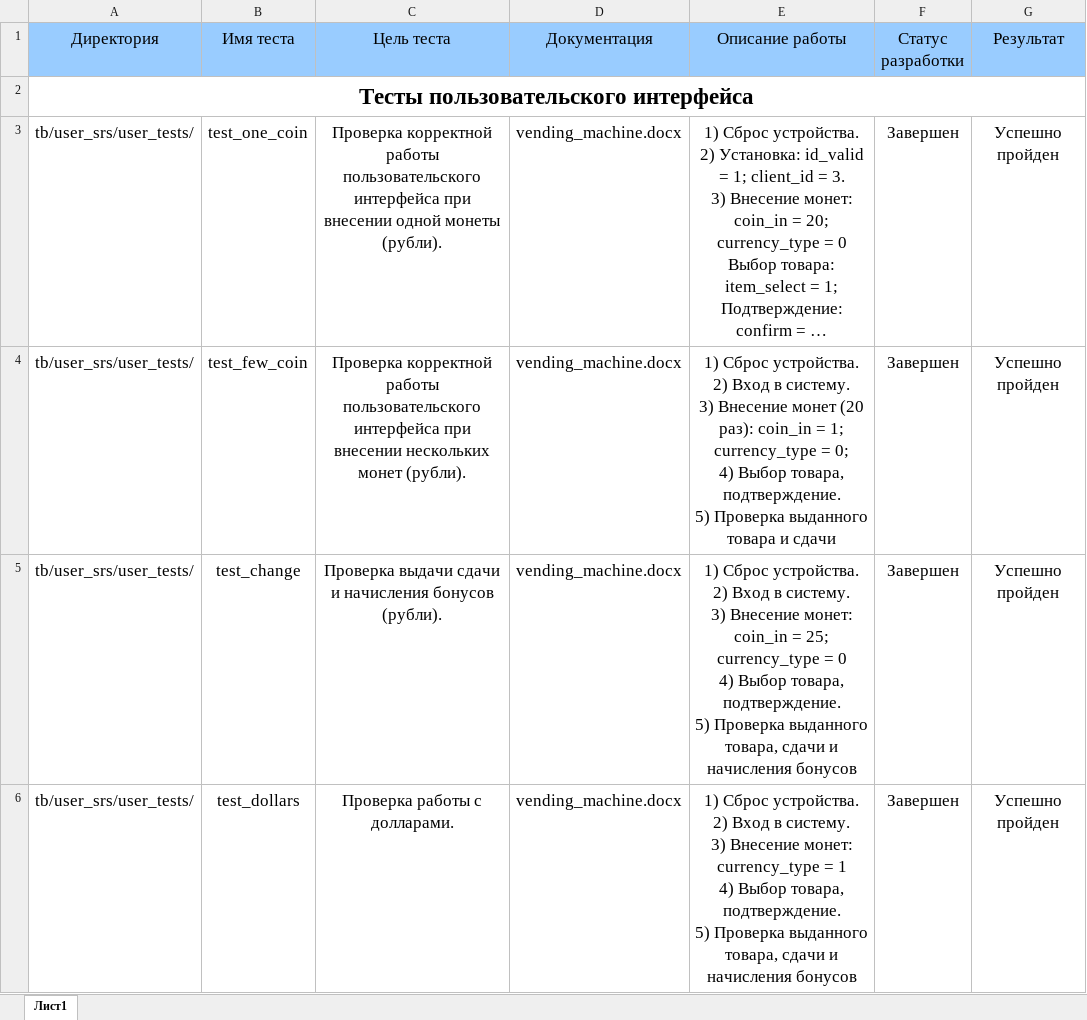
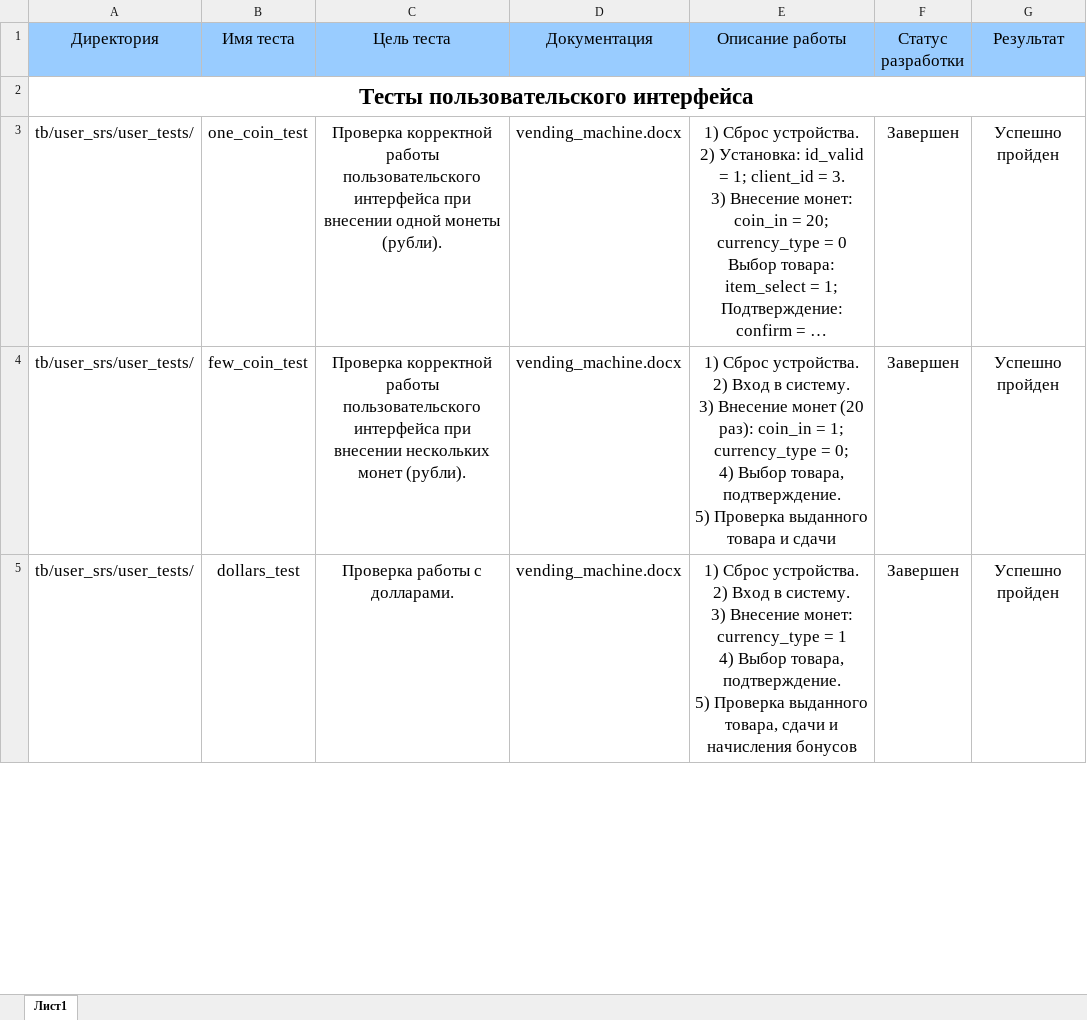
Before and after one commit to TretyakovMA/vending_machine, an Excel workbook: Информация про проект/testplan.xlsx, sheet Лист1, drawn as a sheet; only a part is shown; long unchanged cells end in …; values as stored, in another font and other column widths than the file's, no borders; removed rows and columns are numbered as before the commit, all else as after; ↵ is a line break in a cell; the diff covers the shown part only; the diff names each change by its address in the sheet, - before the commit and + after, or states it on an @@ line.

```diff
--- a/Информация про проект/testplan.xlsx (sheet Лист1)
+++ b/Информация про проект/testplan.xlsx (sheet Лист1)
-B3 (Имя теста): test_one_coin
+B3 (Имя теста): one_coin_test
-B4 (Имя теста): test_few_coin
+B4 (Имя теста): few_coin_test
-row 5: tb/user_srs/user_tests/ | test_change | Проверка выдачи сдачи и начисления бонусов (рубли). | vending_machine.docx | 1) Сброс устройства. ↵ 2) Вход в систему. ↵ 3) Внесение монет: coin_in = 25; currency_type = 0 ↵ 4) Выбор товара, подтверждение. ↵ 5) Проверка выданного товара, сдачи и начисления бонусов | Завершен | Успешно пройден
-B5 (Имя теста): test_dollars
+B5 (Имя теста): dollars_test
```
Also changed, not shown: 9 edited cells elsewhere in this sheet, 34 other files.
